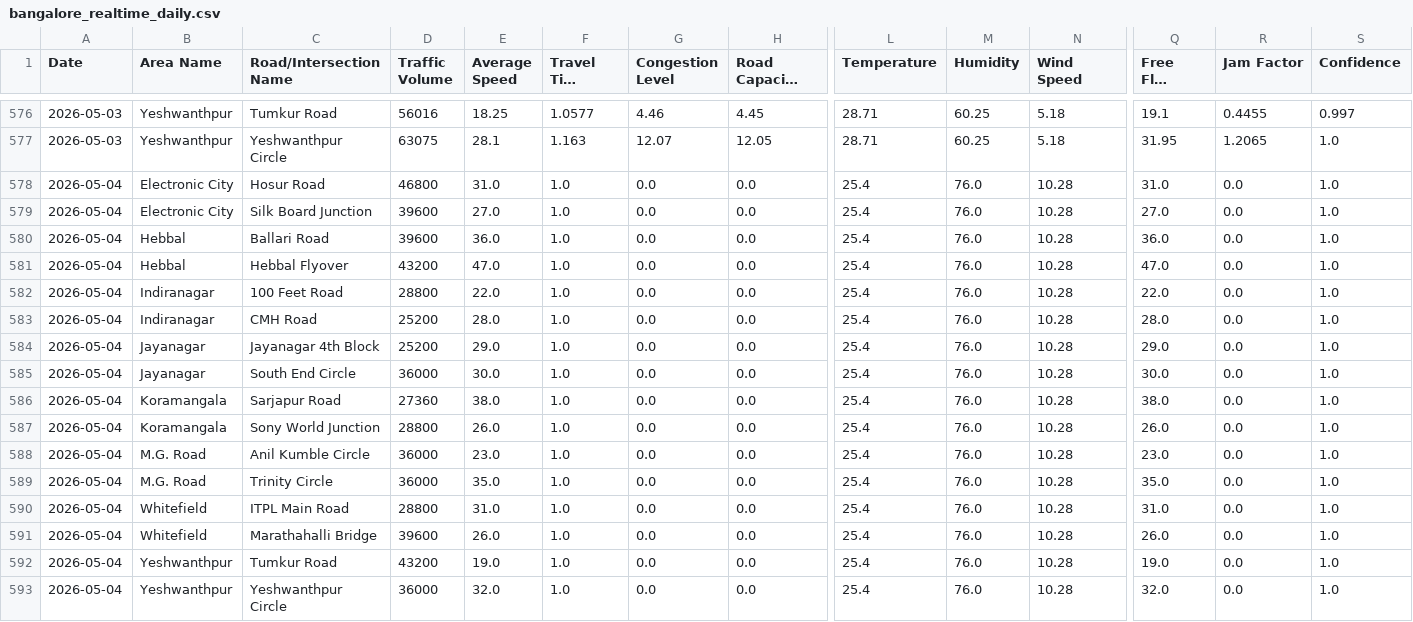
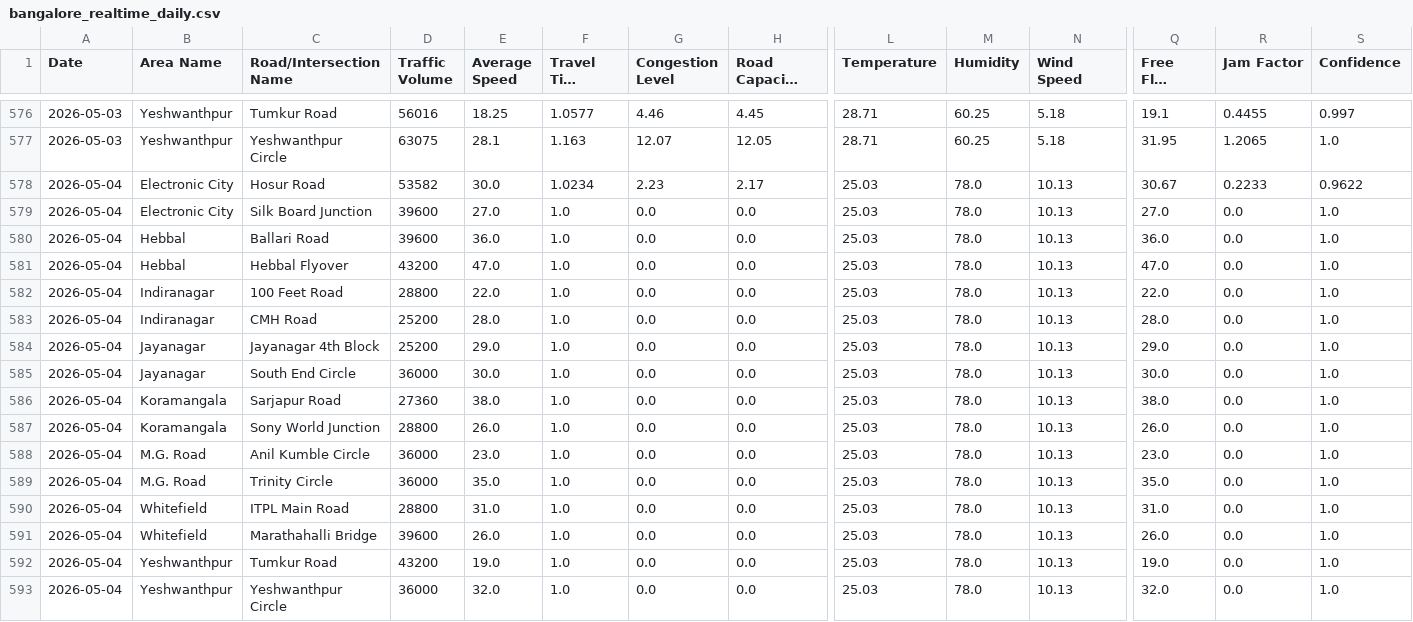
Before and after one commit to Deepa-chinnu/Research_traffic, a CSV file: RAC4_Revised/Realtime_Data_Collection/data/bangalore_realtime_daily.csv, drawn as a sheet; only a part is shown, gaps mark what is left out; long unchanged cells end in …; the diff names each change by its address in the sheet, - before the commit and + after, or states it on an @@ line.

```diff
--- a/RAC4_Revised/Realtime_Data_Collection/data/bangalore_realtime_daily.csv
+++ b/RAC4_Revised/Realtime_Data_Collection/data/bangalore_realtime_daily.csv
-D578 (Traffic Volume): 46800
+D578 (Traffic Volume): 53582
-E578 (Average Speed): 31.0
+E578 (Average Speed): 30.0
-F578 (Travel Time Index): 1.0
+F578 (Travel Time Index): 1.0234
-G578 (Congestion Level): 0.0
+G578 (Congestion Level): 2.23
-H578 (Road Capacity Utilization): 0.0
+H578 (Road Capacity Utilization): 2.17
-L578:L593 (Temperature): 25.4
+L578:L593 (Temperature): 25.03
-M578:M593 (Humidity): 76.0
+M578:M593 (Humidity): 78.0
-N578:N593 (Wind Speed): 10.28
+N578:N593 (Wind Speed): 10.13
-Q578 (Free Flow Speed): 31.0
+Q578 (Free Flow Speed): 30.67
-R578 (Jam Factor): 0.0
+R578 (Jam Factor): 0.2233
-S578 (Confidence): 1.0
+S578 (Confidence): 0.9622
```
Also changed, not shown: 1 other file.
